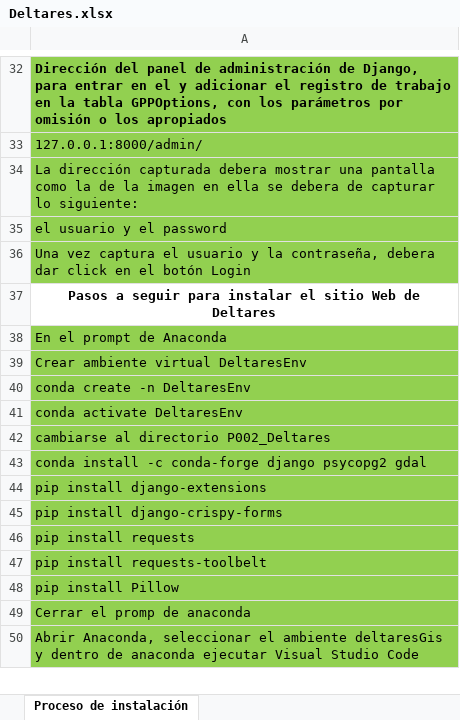
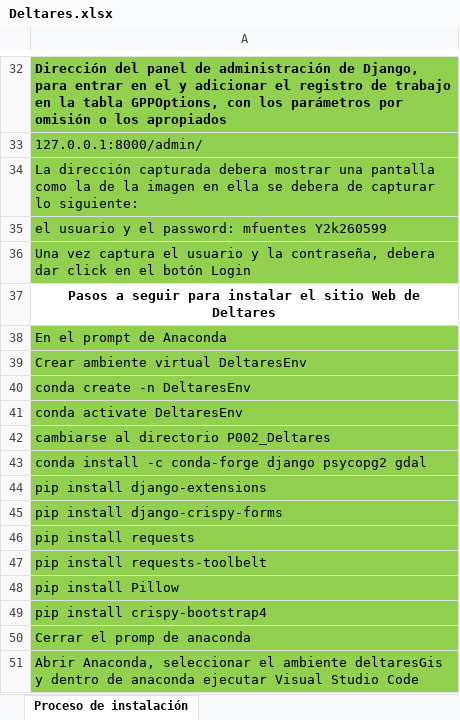
Before and after one commit to mfuentes1960/Deltares, an Excel workbook: Deltares.xlsx, sheet Proceso de instalación, drawn as a sheet; only a part is shown, gaps mark what is left out; values as stored, in another font and other column widths than the file's, no borders; the diff covers the shown part only; the diff names each change by its address in the sheet, - before the commit and + after, or states it on an @@ line.

```diff
--- a/Deltares.xlsx (sheet Proceso de instalación)
+++ b/Deltares.xlsx (sheet Proceso de instalación)
-A35: el usuario y el password
+A35: el usuario y el password: mfuentes Y2k260599
+row 49: pip install crispy-bootstrap4
```
Also changed, not shown: 19 removed rows and 2 edited cells elsewhere in this sheet, 18 other files.
